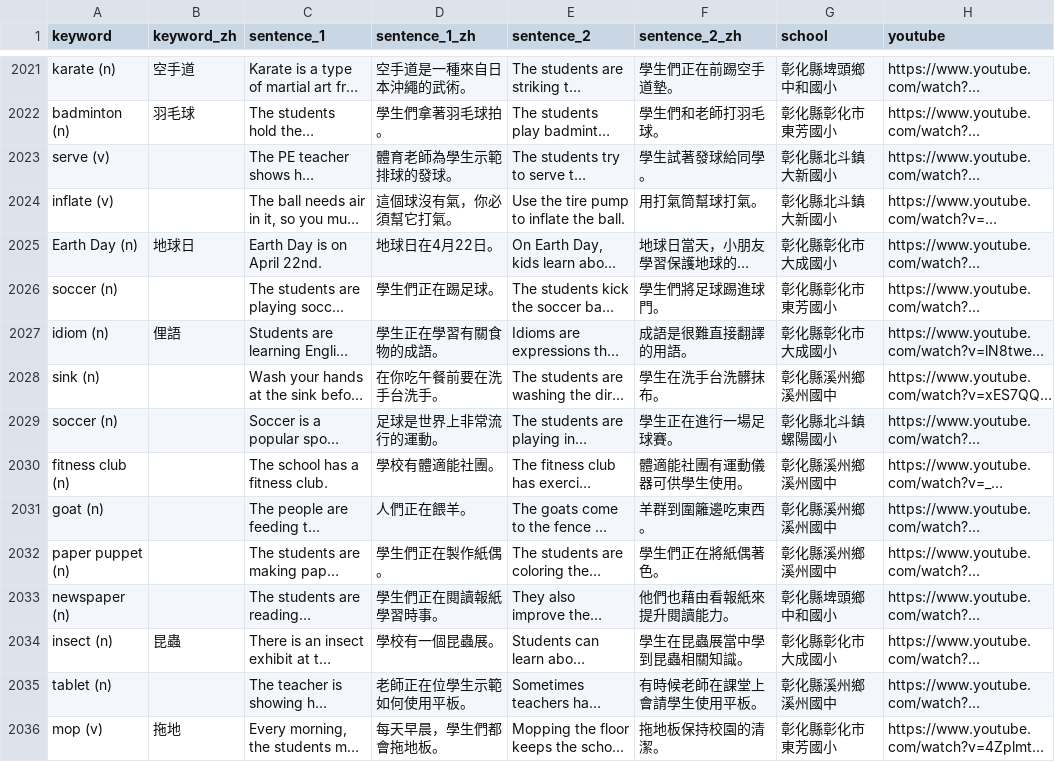
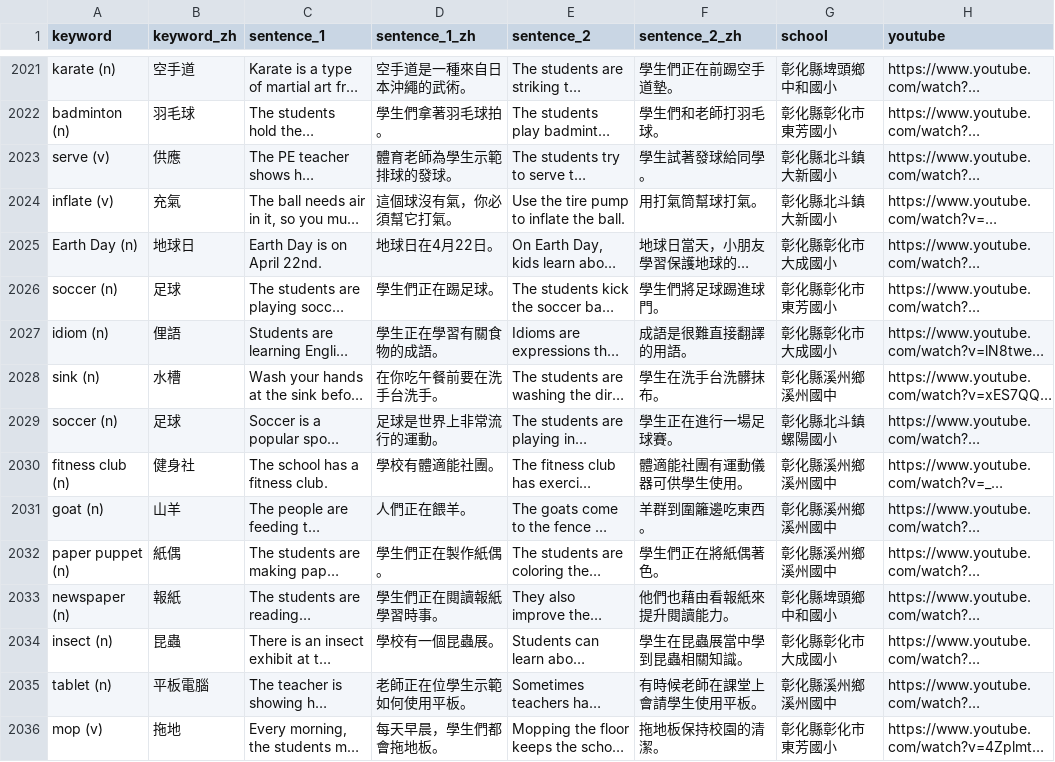
Before and after one commit to lukelin7429/changhua-bilingual, a CSV file: data/wotd.csv, drawn as a sheet; only a part is shown, gaps mark what is left out; long unchanged cells end in …; the diff covers the shown part only; the diff names each change by its address in the sheet, - before the commit and + after, or states it on an @@ line.

```diff
--- a/data/wotd.csv
+++ b/data/wotd.csv
-B2023 (keyword_zh): (empty)
+B2023 (keyword_zh): 供應
-B2024 (keyword_zh): (empty)
+B2024 (keyword_zh): 充氣
-B2026 (keyword_zh): (empty)
+B2026 (keyword_zh): 足球
-B2028 (keyword_zh): (empty)
+B2028 (keyword_zh): 水槽
-B2029 (keyword_zh): (empty)
+B2029 (keyword_zh): 足球
-B2030 (keyword_zh): (empty)
+B2030 (keyword_zh): 健身社
-B2031 (keyword_zh): (empty)
+B2031 (keyword_zh): 山羊
-B2032 (keyword_zh): (empty)
+B2032 (keyword_zh): 紙偶
-B2033 (keyword_zh): (empty)
+B2033 (keyword_zh): 報紙
-B2035 (keyword_zh): (empty)
+B2035 (keyword_zh): 平板電腦
```
Also changed, not shown: 1 added row, 1 removed row and 108 edited cells elsewhere in this file, 3 other files.
